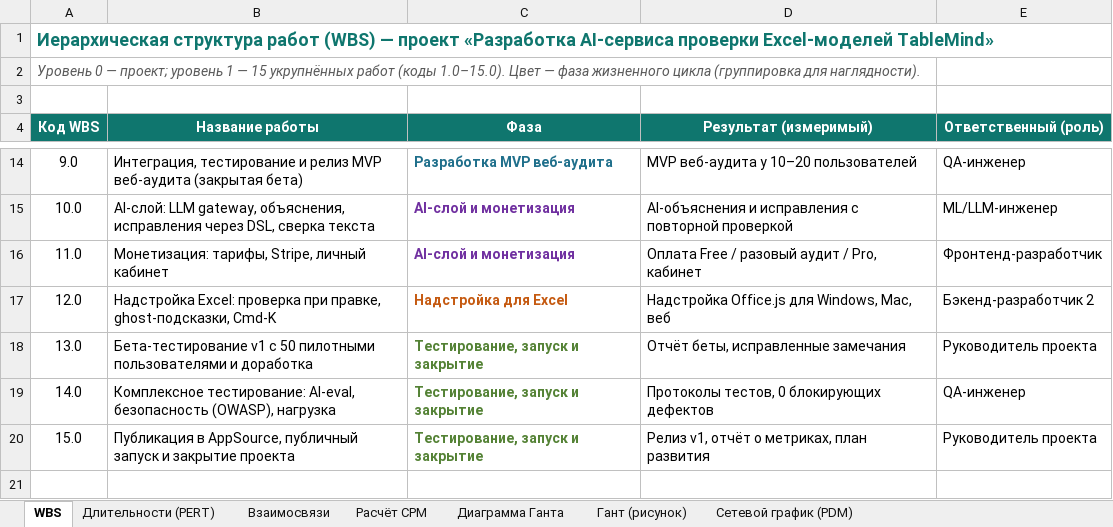
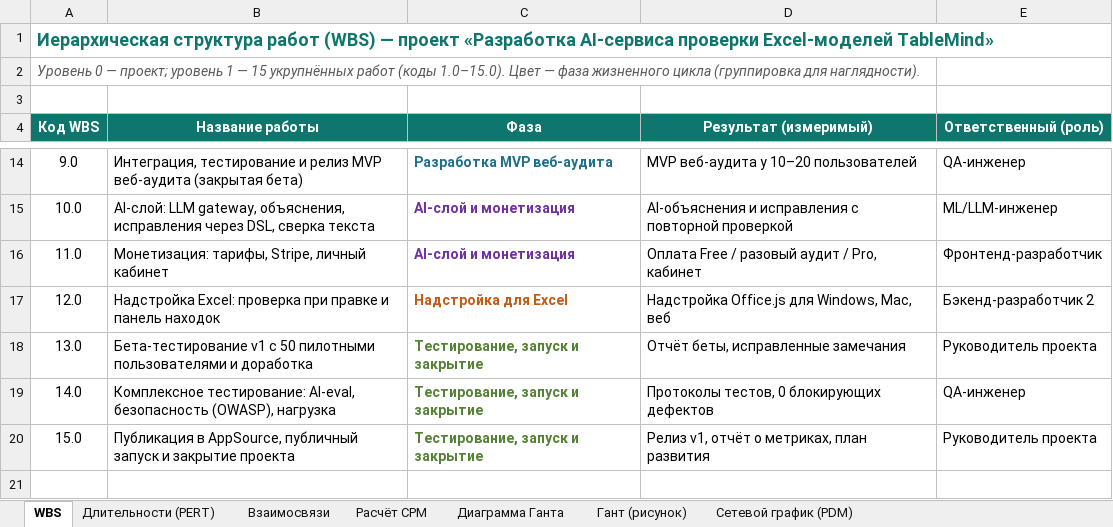
Before and after one commit to Asteliaa/project-management-tablemind, an Excel workbook: appendix/ПЗ4_Приложение_расчёты_WBS_PERT_CPM_TableMind.xlsx, sheet WBS, drawn as a sheet; only a part is shown, gaps mark what is left out; values as stored, in another font and other column widths than the file's, no borders; charts and pictures not drawn; the diff names each change by its address in the sheet, - before the commit and + after, or states it on an @@ line.

Commit message:
ПЗ1: исправлены замечания рецензента
- загрузка QA уточнена (0,75 ставки × 8 мес.), сумма 57 чел.-мес. сходится
- в правила приёмки добавлены бизнес-метрики SMART (≥300 зарегистрированных, ≥50 платящих)
- Should-функции убраны из декомпозиции и WBS 12.0 (панель находок вместо ghost/Cmd-K)
- коды WBS расшифрованы в ПЗ1 (таблица 4.2)
- квадрант D: своевременное и полное информирование
- добавлены стейкхолдеры: конкуренты, СМИ и сообщества; матрица перерисована
- проверки расширены под эти замечания

```diff
--- a/appendix/ПЗ4_Приложение_расчёты_WBS_PERT_CPM_TableMind.xlsx (sheet WBS)
+++ b/appendix/ПЗ4_Приложение_расчёты_WBS_PERT_CPM_TableMind.xlsx (sheet WBS)
-B17 (Название работы): …проверка при правке, ghost-подсказки, Cmd-K
+B17 (Название работы): …проверка при правке и панель находок
```
Also changed, not shown: sheet Взаимосвязи, sheet Длительности (PERT), sheet Расчёт CPM, sheet Диаграмма Ганта, appendix/Риски_приложение_реестр_TableMind.xlsx, risk-management/Земляник - Карта рисков.xlsx, 9 other files.
